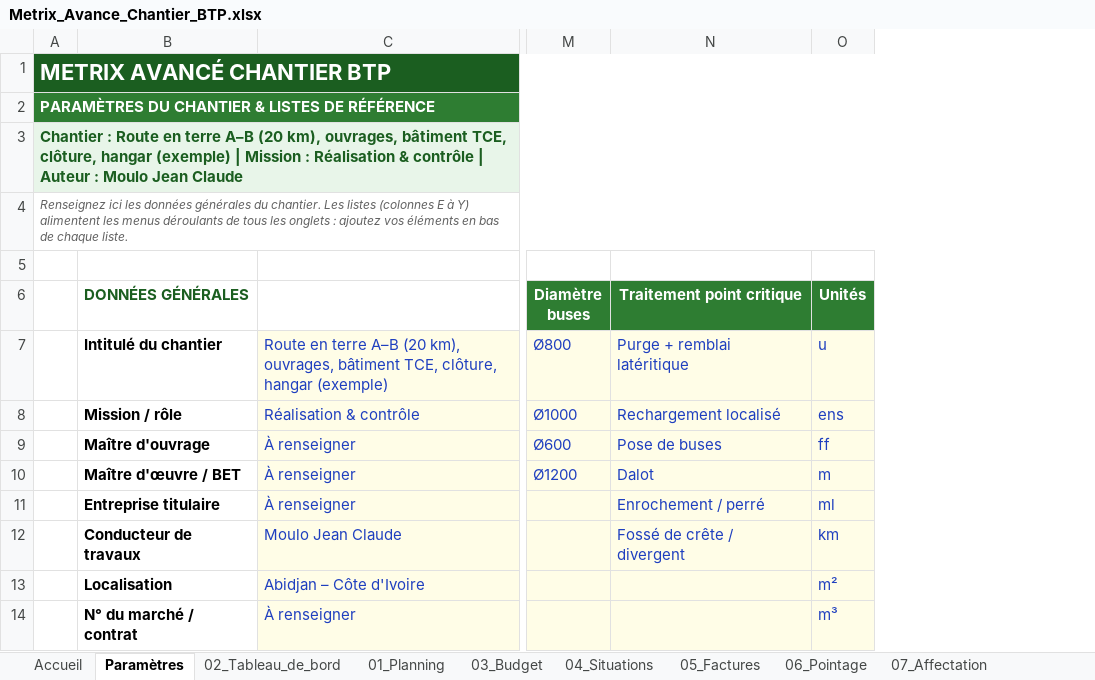
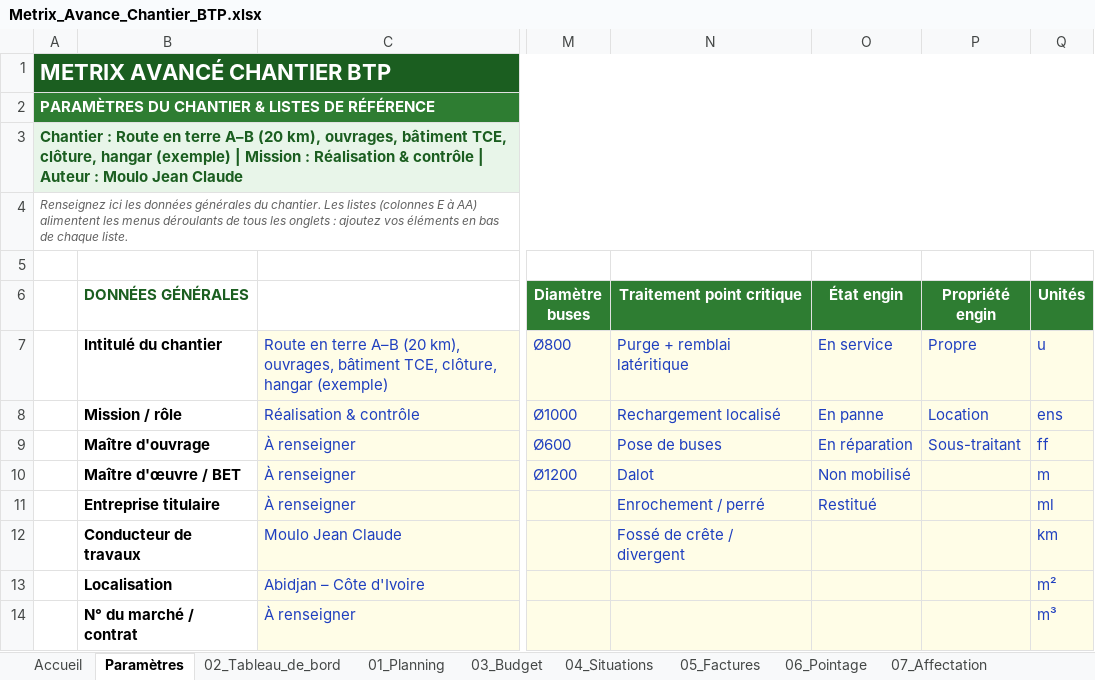
Before and after one commit to jeanclaude922014-coder/btp-devis-pro, an Excel workbook: outils/metrix/Metrix_Avance_Chantier_BTP.xlsx, sheet Paramètres, drawn as a sheet; only a part is shown, gaps mark what is left out; values as stored, in another font and other column widths than the file's, no borders; the diff covers the shown part only; the diff names each change by its address in the sheet, - before the commit and + after, or states it on an @@ line.

```diff
--- a/outils/metrix/Metrix_Avance_Chantier_BTP.xlsx (sheet Paramètres)
+++ b/outils/metrix/Metrix_Avance_Chantier_BTP.xlsx (sheet Paramètres)
+column O (État engin), rows 7-11: En service | En panne | En réparation | Non mobilisé | Restitué
+column P (Propriété engin), rows 7-9: Propre | Location | Sous-traitant
-A4: …E à Y) alimentent les…
+A4: …E à AA) alimentent les…
```
Also changed, not shown: 2 added rows and cell formats elsewhere in this sheet, sheet Accueil, sheet 02_Tableau_de_bord, sheet Lexique, other sheet tabs, charts or pictures, 5 other files.
